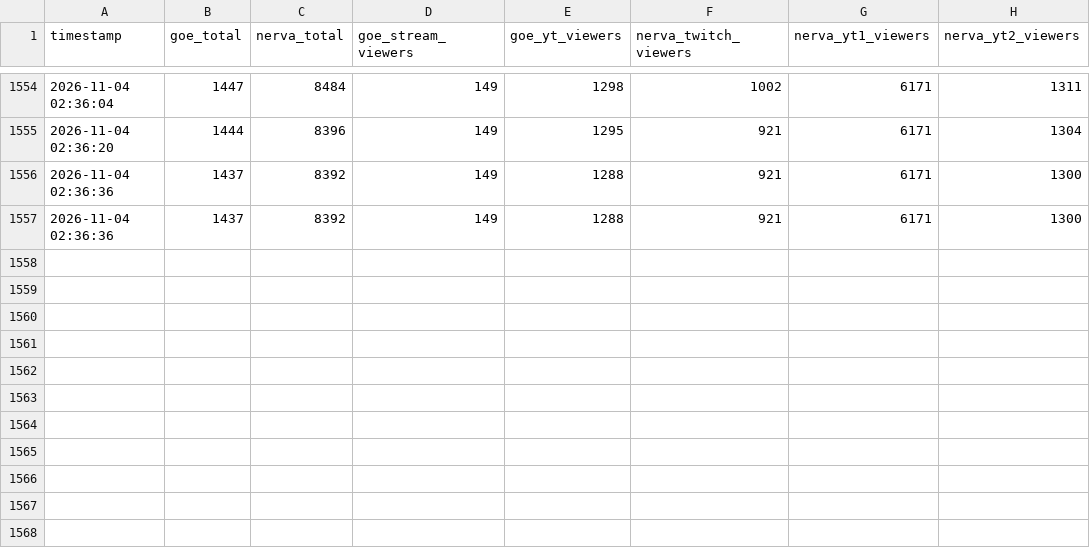
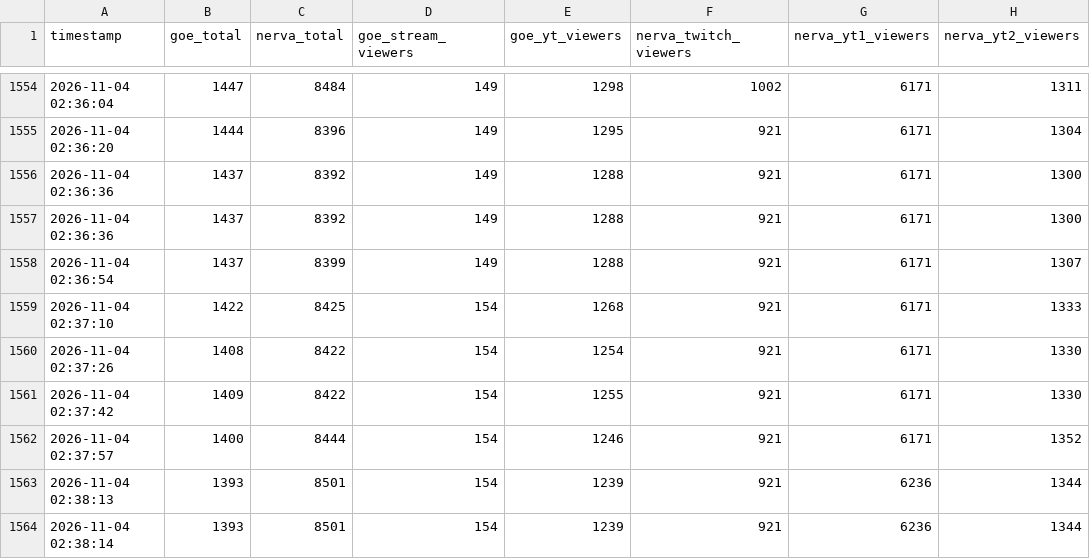
Before and after one commit to Maciejsonik/goe-bunkier, a CSV file: stream_data.csv, drawn as a sheet; only a part is shown, gaps mark what is left out; the diff names each change by its address in the sheet, - before the commit and + after, or states it on an @@ line.

```diff
--- a/stream_data.csv
+++ b/stream_data.csv
+row 1558: 2026-11-04 02:36:54 | 1437 | 8399 | 149 | 1288 | 921 | 6171 | 1307
+row 1559: 2026-11-04 02:37:10 | 1422 | 8425 | 154 | 1268 | 921 | 6171 | 1333
+row 1560: 2026-11-04 02:37:26 | 1408 | 8422 | 154 | 1254 | 921 | 6171 | 1330
+row 1561: 2026-11-04 02:37:42 | 1409 | 8422 | 154 | 1255 | 921 | 6171 | 1330
+row 1562: 2026-11-04 02:37:57 | 1400 | 8444 | 154 | 1246 | 921 | 6171 | 1352
+row 1563: 2026-11-04 02:38:13 | 1393 | 8501 | 154 | 1239 | 921 | 6236 | 1344
+row 1564: 2026-11-04 02:38:14 | 1393 | 8501 | 154 | 1239 | 921 | 6236 | 1344
```
Also changed, not shown: 5 other files.
